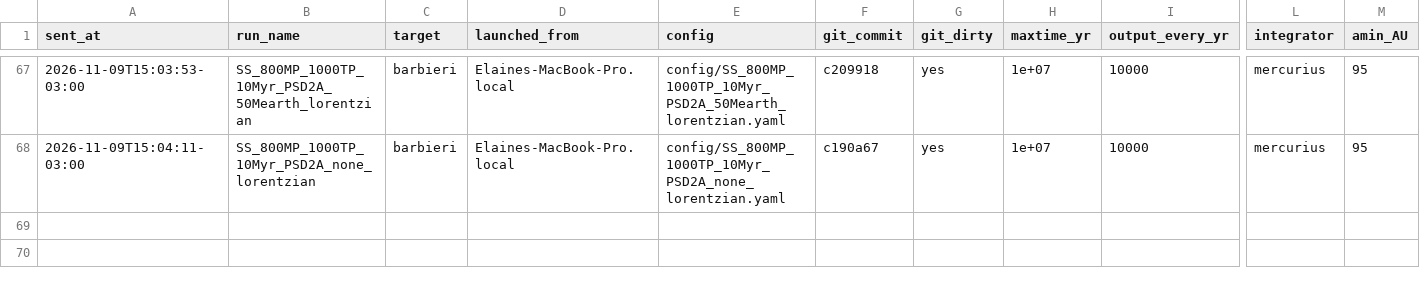
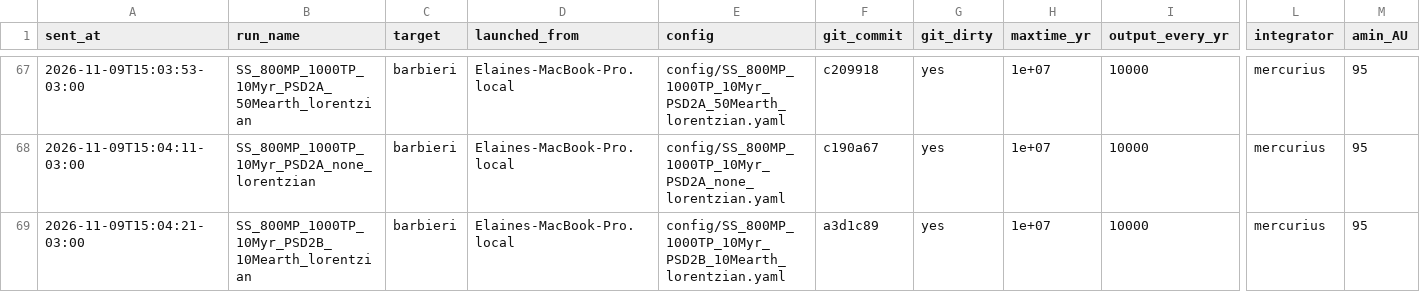
Before and after one commit to elainenieves01/debris-disk-pipeline, a CSV file: simulation_log.csv, drawn as a sheet; only a part is shown, gaps mark what is left out; rows hold the shown columns only; the diff names each change by its address in the sheet, - before the commit and + after, or states it on an @@ line.

Commit message:
Run log: launched SS_800MP_1000TP_10Myr_PSD2B_10Mearth_lorentzian on barbieri

```diff
--- a/simulation_log.csv
+++ b/simulation_log.csv
+row 69: 2026-11-09T15:04:21-03:00 | SS_800MP_1000TP_10Myr_PSD2B_10Mearth_lorentzian | barbieri | Elaines-MacBook-Pro.local | config/SS_800MP_1000TP_10Myr_PSD2B_10Mearth_lorentzian.yaml | a3d1c89 | yes | 1e+07 | 10000 | mercurius | 95
```
